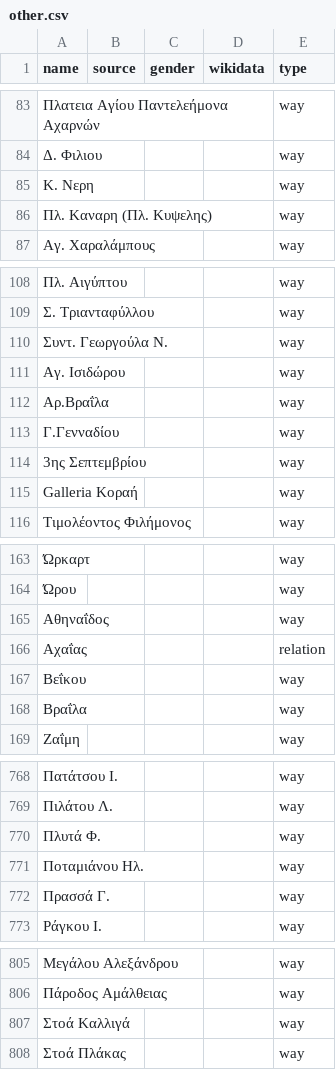
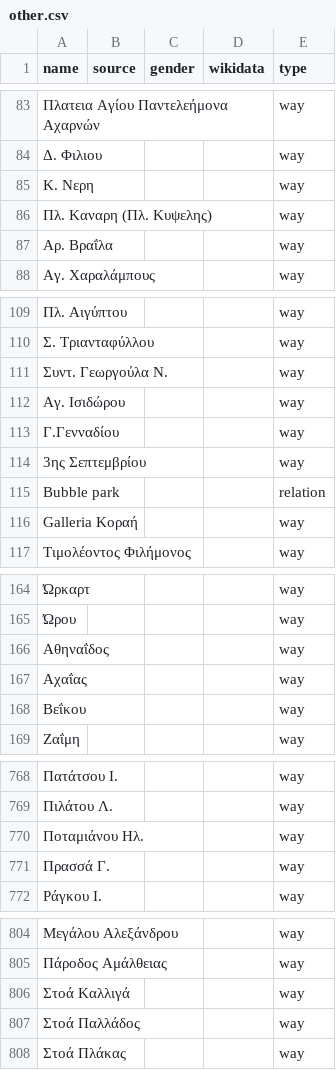
Before and after one commit to EqualStreetNames/equalstreetnames-athens, a CSV file: data/other.csv, drawn as a sheet; only a part is shown, gaps mark what is left out; the diff covers the shown part only.

```diff
--- a/data/other.csv
+++ b/data/other.csv
@@ -86,2 +86,3 @@ name,source,gender,wikidata,type
 "Πλ. Καναρη (Πλ. Κυψελης)",,,,way
+"Αρ. Βραΐλα",,,,way
 "Αγ. Χαραλάμπους",,,,way
@@ -111,5 +112,5 @@ name,source,gender,wikidata,type
 "Αγ. Ισιδώρου",,,,way
-Αρ.Βραΐλα,,,,way
 Γ.Γενναδίου,,,,way
 "3ης Σεπτεμβρίου",,,,way
+"Bubble park",,,,relation
 "Galleria Κοραή",,,,way
@@ -165,5 +166,4 @@ name,source,gender,wikidata,type
 Αθηναΐδος,,,,way
-Αχαΐας,,,,relation
+Αχαΐας,,,,way
 Βεΐκου,,,,way
-Βραΐλα,,,,way
 Ζαΐμη,,,,way
@@ -769,3 +769,2 @@ name,source,gender,wikidata,type
 "Πιλάτου Λ.",,,,way
-"Πλυτά Φ.",,,,way
 "Ποταμιάνου Ηλ.",,,,way
@@ -807,2 +806,3 @@ name,source,gender,wikidata,type
 "Στοά Καλλιγά",,,,way
+"Στοά Παλλάδος",,,,way
 "Στοά Πλάκας",,,,way
```
Also changed, not shown: 4 added rows, 3 removed rows and 1 edited cell elsewhere in this file, 3 other files.
